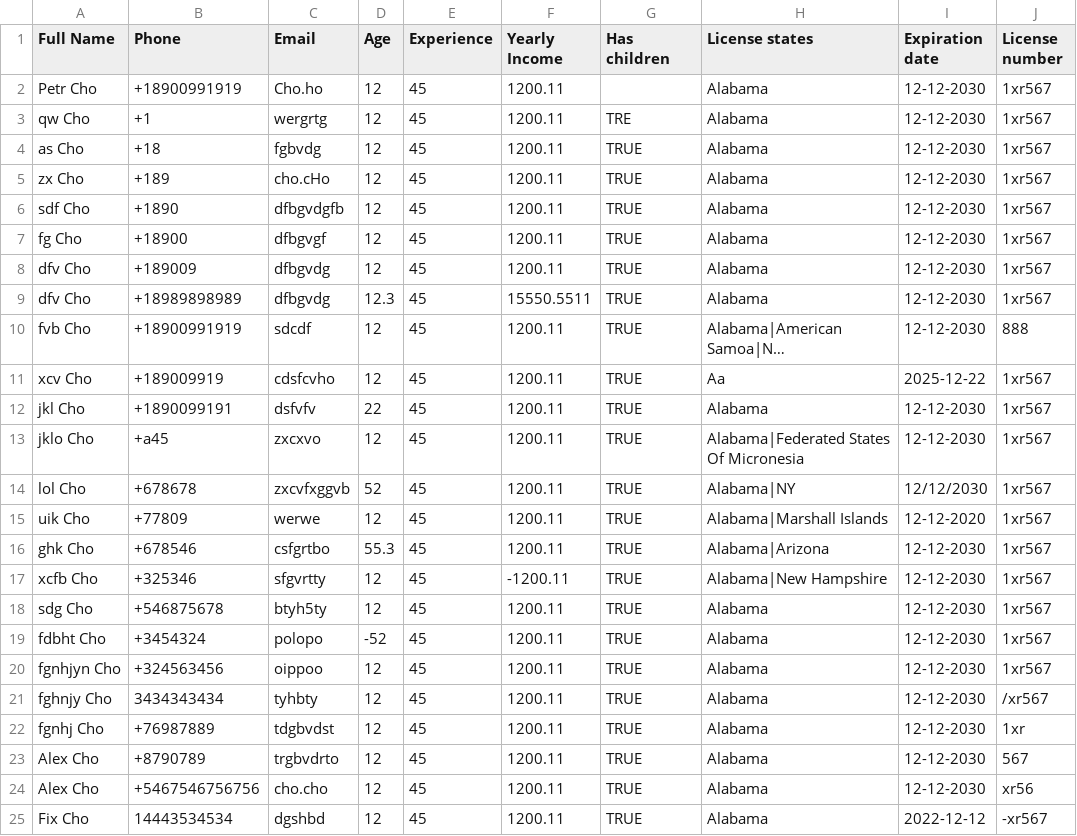
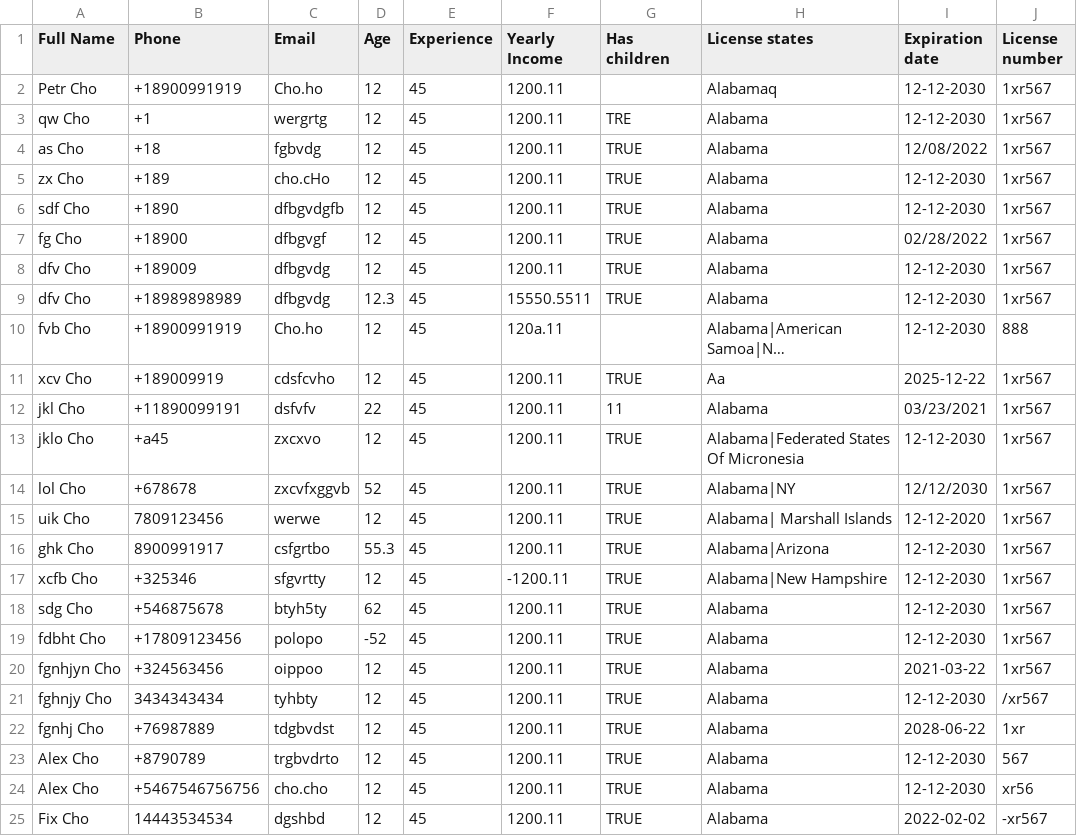
Before and after one commit to IgorSapko/CSV-reader, a CSV file: src/data/data.csv, drawn as a sheet; long unchanged cells end in …; the diff names each change by its address in the sheet, - before the commit and + after, or states it on an @@ line.

```diff
--- a/src/data/data.csv
+++ b/src/data/data.csv
-H2 (License states): Alabama
+H2 (License states): Alabamaq
-I4 (Expiration date): 12-12-2030
+I4 (Expiration date): 12/08/2022
-I7 (Expiration date): 12-12-2030
+I7 (Expiration date): 02/28/2022
-C10 (Email): sdcdf
+C10 (Email): Cho.ho
-F10 (Yearly Income): 1200.11
+F10 (Yearly Income): 120a.11
-G10 (Has children): TRUE
+G10 (Has children): (empty)
-B12 (Phone): +1890099191
+B12 (Phone): +11890099191
-G12 (Has children): TRUE
+G12 (Has children): 11
-I12 (Expiration date): 12-12-2030
+I12 (Expiration date): 03/23/2021
-B15 (Phone): +77809
+B15 (Phone): 7809123456
-H15 (License states): Alabama|Marshall Islands
+H15 (License states): Alabama| Marshall Islands
-B16 (Phone): +678546
+B16 (Phone): 8900991917
-D18 (Age): 12
+D18 (Age): 62
-B19 (Phone): +3454324
+B19 (Phone): +17809123456
-I20 (Expiration date): 12-12-2030
+I20 (Expiration date): 2021-03-22
-I22 (Expiration date): 12-12-2030
+I22 (Expiration date): 2028-06-22
-I25 (Expiration date): 2022-12-12
+I25 (Expiration date): 2022-02-02
```
Also changed, not shown: 9 other files.
